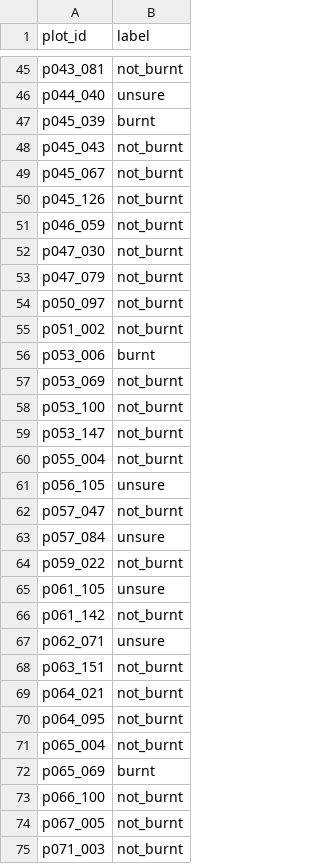
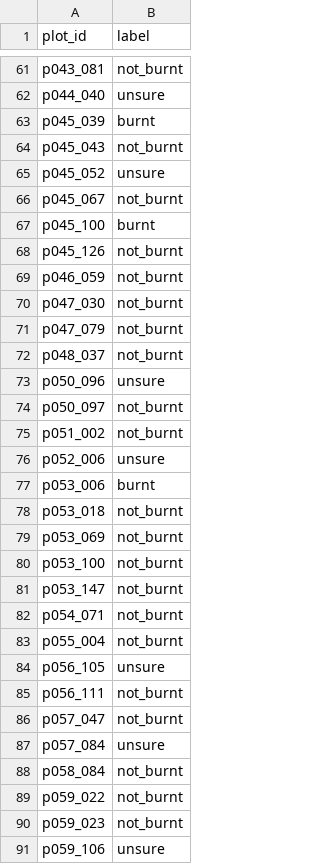
Before and after one commit to vidit-16/parali, a CSV file: data/eval/kaithal/labels_revised.csv, drawn as a sheet; only a part is shown, gaps mark what is left out; the shorter side is filled out with more unchanged rows; the diff covers the shown part only.

```diff
--- a/data/eval/kaithal/labels_revised.csv
+++ b/data/eval/kaithal/labels_revised.csv
@@ -48,3 +64,5 @@ p045_039,burnt
 p045_043,not_burnt
+p045_052,unsure
 p045_067,not_burnt
+p045_100,burnt
 p045_126,not_burnt
@@ -53,5 +71,9 @@ p047_030,not_burnt
 p047_079,not_burnt
+p048_037,not_burnt
+p050_096,unsure
 p050_097,not_burnt
 p051_002,not_burnt
+p052_006,unsure
 p053_006,burnt
+p053_018,not_burnt
 p053_069,not_burnt
@@ -59,6 +81,11 @@ p053_100,not_burnt
 p053_147,not_burnt
+p054_071,not_burnt
 p055_004,not_burnt
 p056_105,unsure
+p056_111,not_burnt
 p057_047,not_burnt
 p057_084,unsure
+p058_084,not_burnt
 p059_022,not_burnt
+p059_023,not_burnt
+p059_106,unsure
```
Also changed, not shown: 30 added rows elsewhere in this file, data/eval/kaithal/labels.csv, data/eval/labels.csv, 9 other files.
